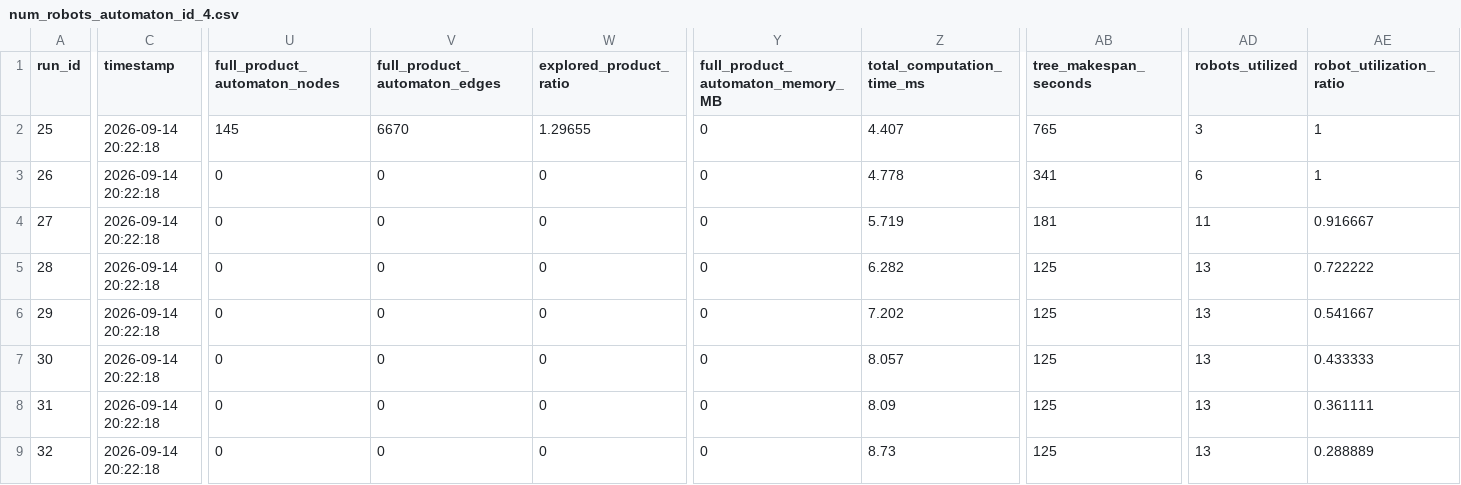
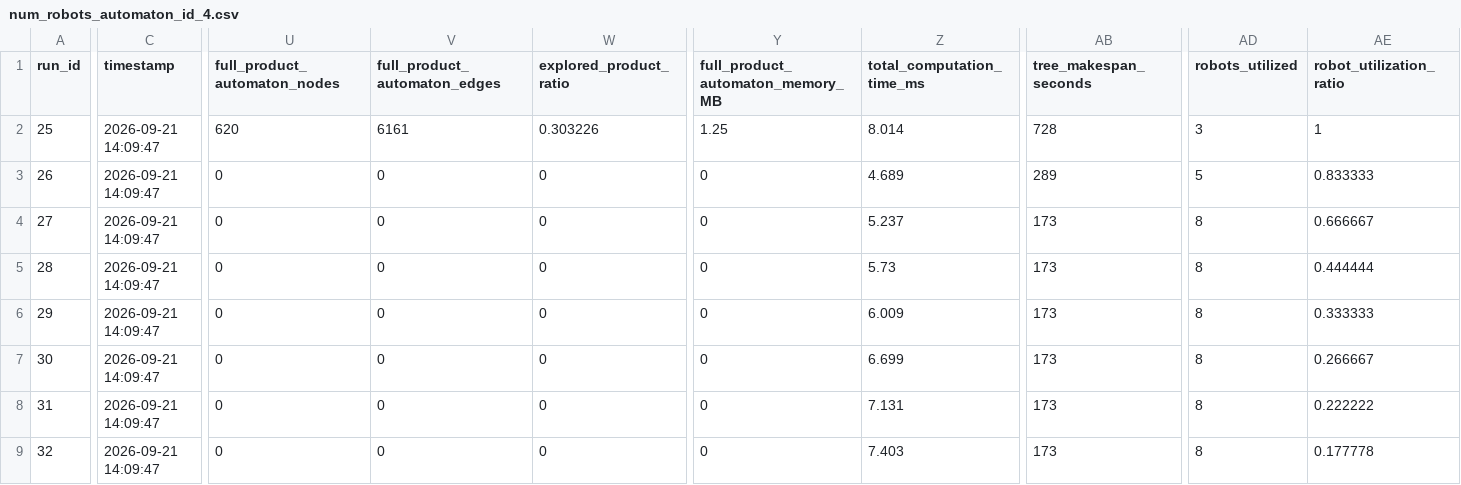
Before and after one commit to jrourke48/HMRTA_with_Multi-Capability_Robots, a CSV file: MCTB-PDT/organizedtests/number_robots/data/num_robots_automaton_id_4.csv, drawn as a sheet; only a part is shown, gaps mark what is left out; the diff covers the shown part only; the diff names each change by its address in the sheet, - before the commit and + after, or states it on an @@ line.

```diff
--- a/MCTB-PDT/organizedtests/number_robots/data/num_robots_automaton_id_4.csv
+++ b/MCTB-PDT/organizedtests/number_robots/data/num_robots_automaton_id_4.csv
-C2:C9 (timestamp): 2026-09-14 20:22:18
+C2:C9 (timestamp): 2026-09-21 14:09:47
-U2 (full_product_automaton_nodes): 145
+U2 (full_product_automaton_nodes): 620
-V2 (full_product_automaton_edges): 6670
+V2 (full_product_automaton_edges): 6161
-W2 (explored_product_ratio): 1.29655
+W2 (explored_product_ratio): 0.303226
-Y2 (full_product_automaton_memory_MB): 0
+Y2 (full_product_automaton_memory_MB): 1.25
-Z2 (total_computation_time_ms): 4.407
+Z2 (total_computation_time_ms): 8.014
-AB2 (tree_makespan_seconds): 765
+AB2 (tree_makespan_seconds): 728
-Z3 (total_computation_time_ms): 4.778
+Z3 (total_computation_time_ms): 4.689
-AB3 (tree_makespan_seconds): 341
+AB3 (tree_makespan_seconds): 289
-AD3 (robots_utilized): 6
+AD3 (robots_utilized): 5
-AE3 (robot_utilization_ratio): 1
+AE3 (robot_utilization_ratio): 0.833333
-Z4 (total_computation_time_ms): 5.719
+Z4 (total_computation_time_ms): 5.237
-AB4 (tree_makespan_seconds): 181
+AB4 (tree_makespan_seconds): 173
-AD4 (robots_utilized): 11
+AD4 (robots_utilized): 8
-AE4 (robot_utilization_ratio): 0.916667
+AE4 (robot_utilization_ratio): 0.666667
-Z5 (total_computation_time_ms): 6.282
+Z5 (total_computation_time_ms): 5.73
-AB5:AB9 (tree_makespan_seconds): 125
+AB5:AB9 (tree_makespan_seconds): 173
-AD5:AD9 (robots_utilized): 13
+AD5:AD9 (robots_utilized): 8
-AE5 (robot_utilization_ratio): 0.722222
+AE5 (robot_utilization_ratio): 0.444444
-Z6 (total_computation_time_ms): 7.202
+Z6 (total_computation_time_ms): 6.009
-AE6 (robot_utilization_ratio): 0.541667
+AE6 (robot_utilization_ratio): 0.333333
-Z7 (total_computation_time_ms): 8.057
+Z7 (total_computation_time_ms): 6.699
-AE7 (robot_utilization_ratio): 0.433333
+AE7 (robot_utilization_ratio): 0.266667
-Z8 (total_computation_time_ms): 8.09
+Z8 (total_computation_time_ms): 7.131
-AE8 (robot_utilization_ratio): 0.361111
+AE8 (robot_utilization_ratio): 0.222222
-Z9 (total_computation_time_ms): 8.73
+Z9 (total_computation_time_ms): 7.403
-AE9 (robot_utilization_ratio): 0.288889
+AE9 (robot_utilization_ratio): 0.177778
```
Also changed, not shown: 2 edited cells elsewhere in this file, MCTB-PDT/organizedtests/number_robots/data/num_robots_automaton_id_2.csv, MCTB-PDT/organizedtests/number_robots/data/num_robots_automaton_id_3.csv, 28 other files.
